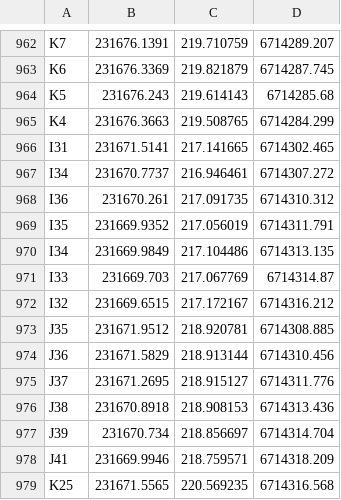
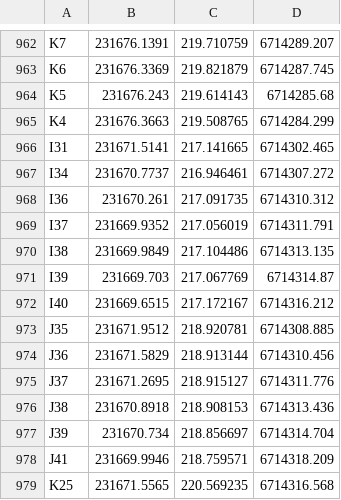
Before and after one commit to InovagroConsultoria/Projetos_3D, a CSV file: Superficie/t_16/Pontos_t16_a2.csv, drawn as a sheet; only a part is shown, gaps mark what is left out.

Commit message:
Update Pontos_t16_a2.csv

```diff
--- a/Superficie/t_16/Pontos_t16_a2.csv
+++ b/Superficie/t_16/Pontos_t16_a2.csv
@@ -968,6 +968,6 @@ I34,231670.7737,216.946461,6714307.272,
 I36,231670.261,217.091735,6714310.312,
-I35,231669.9352,217.056019,6714311.791,
-I34,231669.9849,217.104486,6714313.135,
-I33,231669.703,217.067769,6714314.87,
-I32,231669.6515,217.172167,6714316.212,
+I37,231669.9352,217.056019,6714311.791,
+I38,231669.9849,217.104486,6714313.135,
+I39,231669.703,217.067769,6714314.87,
+I40,231669.6515,217.172167,6714316.212,
 J35,231671.9512,218.920781,6714308.885,
```
